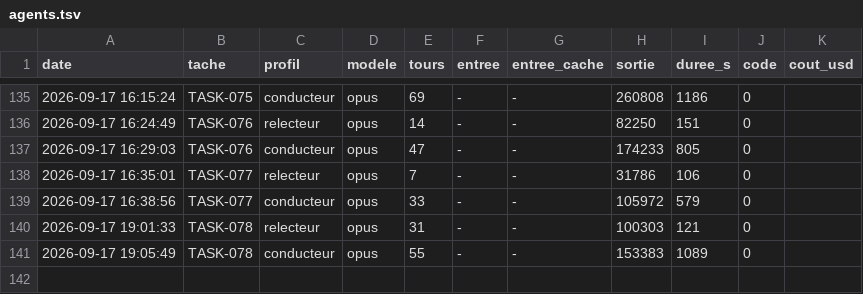
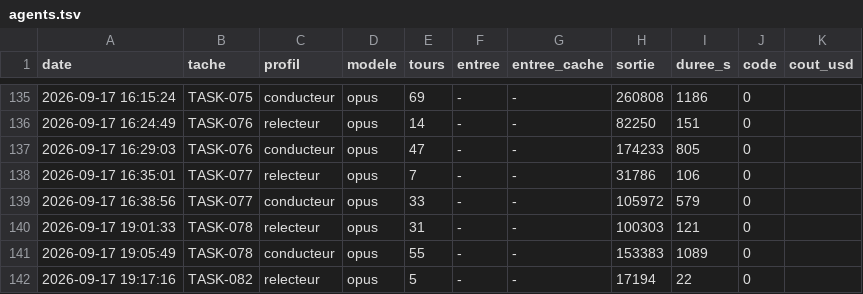
Before and after one commit to MGNetworking/scripts, a TSV file: orchestration/mesures/agents.tsv, drawn as a sheet; only a part is shown, gaps mark what is left out.

```diff
--- a/orchestration/mesures/agents.tsv
+++ b/orchestration/mesures/agents.tsv
@@ -141 +141,2 @@ date	tache	profil	modele	tours	entree	entree_cache	sortie	duree_s	code	cout_usd
 2026-09-17 19:05:49	TASK-078	conducteur	opus	55	-	-	153383	1089	0	
+2026-09-17 19:17:16	TASK-082	relecteur	opus	5	-	-	17194	22	0	
```
Also changed, not shown: 5 other files.
